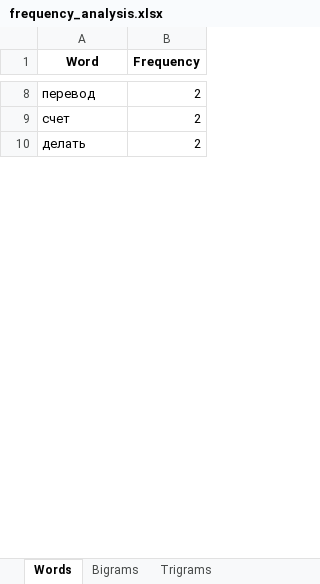
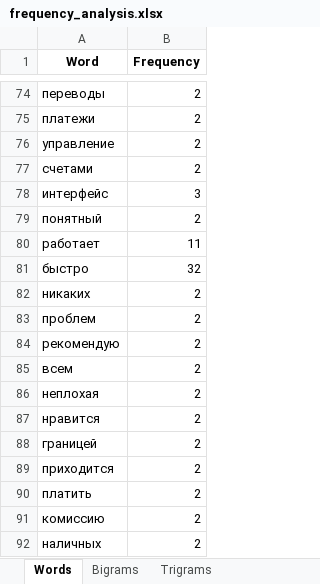
Before and after one commit to SmallRiot/frequency_analysis, an Excel workbook: frequency_analysis_project/static/frequency_analysis.xlsx, sheet Words, drawn as a sheet; only a part is shown, gaps mark what is left out; values as stored, in another font and other column widths than the file's, no borders; addresses are those after the commit; the diff covers the shown part only; the diff names each change by its address in the sheet, - before the commit and + after, or states it on an @@ line.

```diff
--- a/frequency_analysis_project/static/frequency_analysis.xlsx (sheet Words)
+++ b/frequency_analysis_project/static/frequency_analysis.xlsx (sheet Words)
-A74 (Word): перевод
+A74 (Word): переводы
+row 75: платежи | 2
+row 76: управление | 2
-A77 (Word): счет
+A77 (Word): счетами
+row 78: интерфейс | 3
+row 79: понятный | 2
+row 80: работает | 11
+row 81: быстро | 32
+row 82: никаких | 2
+row 83: проблем | 2
+row 84: рекомендую | 2
+row 85: всем | 2
+row 86: неплохая | 2
+row 87: нравится | 2
+row 88: границей | 2
+row 89: приходится | 2
-A90 (Word): делать
+A90 (Word): платить
+row 91: комиссию | 2
+row 92: наличных | 2
```
Also changed, not shown: 223 added rows, 4 removed rows and 6 edited cells elsewhere in this sheet, sheet Trigrams, sheet Bigrams, frequency_analysis_project/uploaded_file.xlsx, 8 other files.
